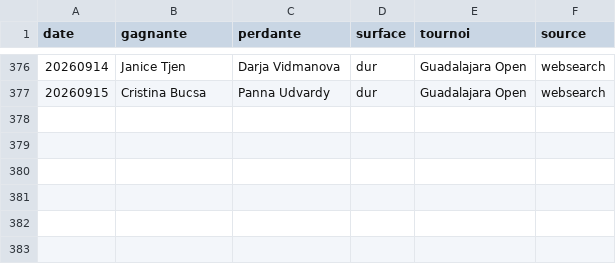
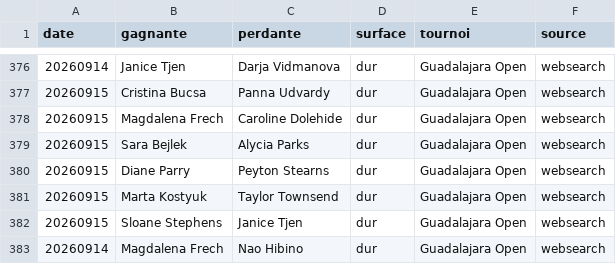
Before and after one commit to lilian93000/Pok-mon-, a CSV file: paris-sportifs/donnees/resultats_recents.csv, drawn as a sheet; only a part is shown, gaps mark what is left out; the diff names each change by its address in the sheet, - before the commit and + after, or states it on an @@ line.

```diff
--- a/paris-sportifs/donnees/resultats_recents.csv
+++ b/paris-sportifs/donnees/resultats_recents.csv
+row 378: 20260915 | Magdalena Frech | Caroline Dolehide | dur | Guadalajara Open | websearch
+row 379: 20260915 | Sara Bejlek | Alycia Parks | dur | Guadalajara Open | websearch
+row 380: 20260915 | Diane Parry | Peyton Stearns | dur | Guadalajara Open | websearch
+row 381: 20260915 | Marta Kostyuk | Taylor Townsend | dur | Guadalajara Open | websearch
+row 382: 20260915 | Sloane Stephens | Janice Tjen | dur | Guadalajara Open | websearch
+row 383: 20260914 | Magdalena Frech | Nao Hibino | dur | Guadalajara Open | websearch
```
